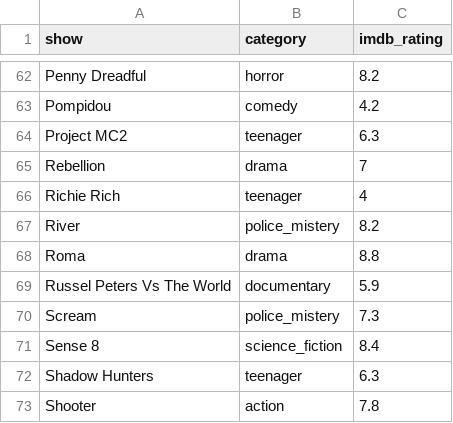
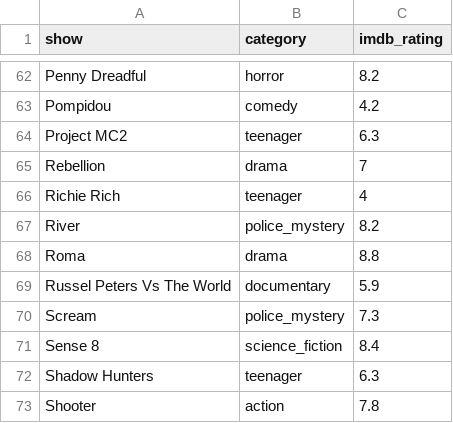
Before and after one commit to sergiospagnuolo/dados, a CSV file: geral/netflix/datatable.csv, drawn as a sheet; only a part is shown, gaps mark what is left out; the diff covers the shown part only.

Commit message:
Update datatable.csv

```diff
--- a/geral/netflix/datatable.csv
+++ b/geral/netflix/datatable.csv
@@ -66,6 +66,6 @@ Rebellion,drama,7
 Richie Rich,teenager,4
-River,police_mistery,8.2
+River,police_mystery,8.2
 Roma,drama,8.8
 Russel Peters Vs The World,documentary,5.9
-Scream,police_mistery,7.3
+Scream,police_mystery,7.3
 Sense 8,science_fiction,8.4
```
Also changed, not shown: 9 edited cells elsewhere in this file.
